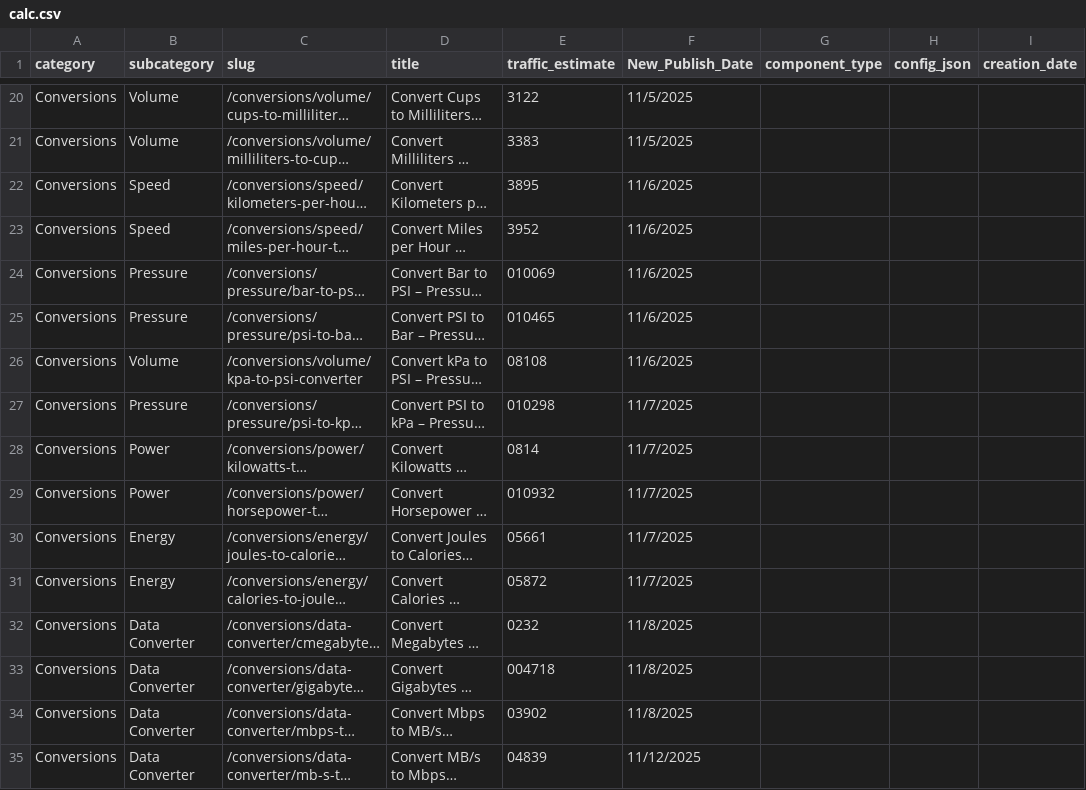
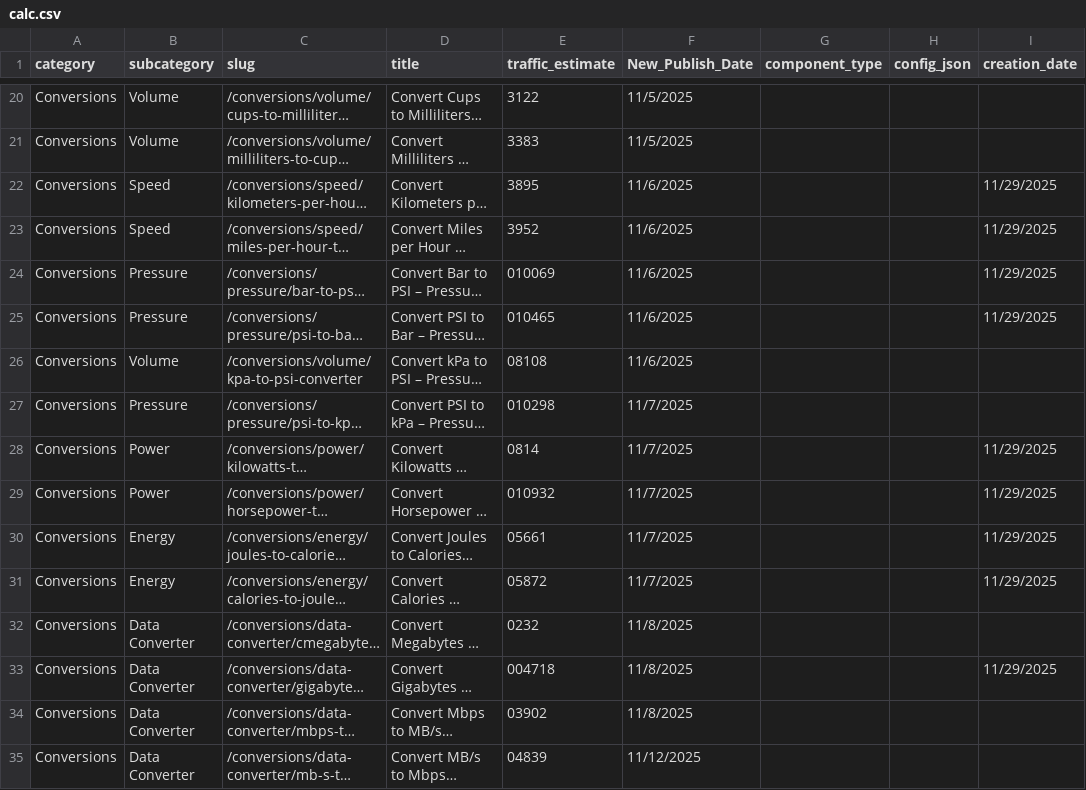
Before and after one commit to robertmain53/quantus2, a CSV file: data/calc.csv, drawn as a sheet; only a part is shown, gaps mark what is left out; long unchanged cells end in …; the diff covers the shown part only; the diff names each change by its address in the sheet, - before the commit and + after, or states it on an @@ line.

```diff
--- a/data/calc.csv
+++ b/data/calc.csv
-I22:I25 (creation_date): (empty)
+I22:I25 (creation_date): 11/29/2025
-I28:I31 (creation_date): (empty)
+I28:I31 (creation_date): 11/29/2025
-I33 (creation_date): (empty)
+I33 (creation_date): 11/29/2025
```
Also changed, not shown: 55 edited cells elsewhere in this file.
